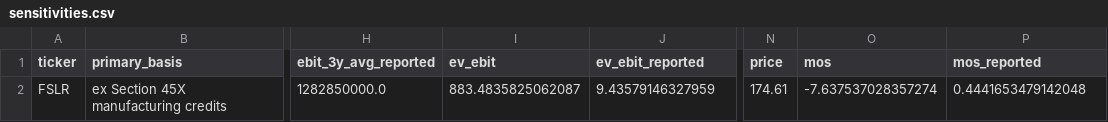
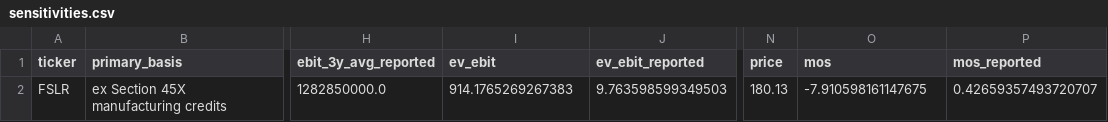
Before and after one commit to jbl2027/value-screener, a CSV file: data/sensitivities.csv, drawn as a sheet; only a part is shown, gaps mark what is left out; the diff names each change by its address in the sheet, - before the commit and + after, or states it on an @@ line.

```diff
--- a/data/sensitivities.csv
+++ b/data/sensitivities.csv
-I2 (ev_ebit): 883.4835825062087
+I2 (ev_ebit): 914.1765269267383
-J2 (ev_ebit_reported): 9.43579146327959
+J2 (ev_ebit_reported): 9.763598599349503
-N2 (price): 174.61
+N2 (price): 180.13
-O2 (mos): -7.637537028357274
+O2 (mos): -7.910598161147675
-P2 (mos_reported): 0.4441653479142048
+P2 (mos_reported): 0.42659357493720707
```
Also changed, not shown: data/corporate_actions.csv, data/fundamentals_summary.csv, 13 other files.
